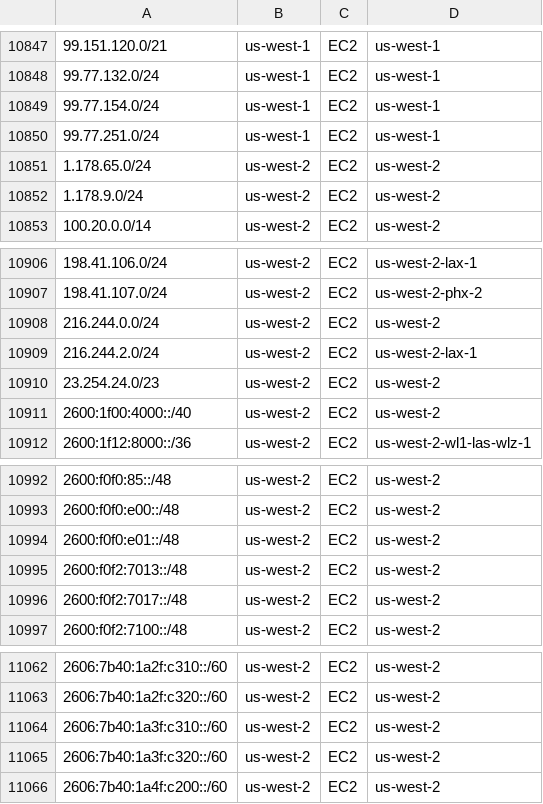
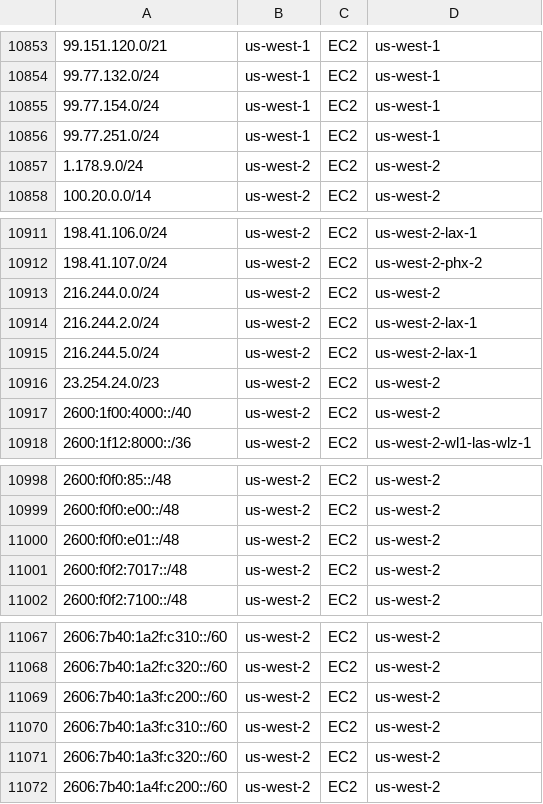
Before and after one commit to KustoKing/known-ip-addresses, a CSV file: cloud-ip-ranges/aws-service-tags.csv, drawn as a sheet; only a part is shown, gaps mark what is left out; removed rows and columns are numbered as before the commit, all else as after; the diff covers the shown part only; the diff names each change by its address in the sheet, - before the commit and + after, or states it on an @@ line.

```diff
--- a/cloud-ip-ranges/aws-service-tags.csv
+++ b/cloud-ip-ranges/aws-service-tags.csv
-row 10851: 1.178.65.0/24 | us-west-2 | EC2 | us-west-2
+row 10915: 216.244.5.0/24 | us-west-2 | EC2 | us-west-2-lax-1
-row 10995: 2600:f0f2:7013::/48 | us-west-2 | EC2 | us-west-2
+row 11069: 2606:7b40:1a3f:c200::/60 | us-west-2 | EC2 | us-west-2
```
Also changed, not shown: 8 added rows and 2 removed rows elsewhere in this file.
